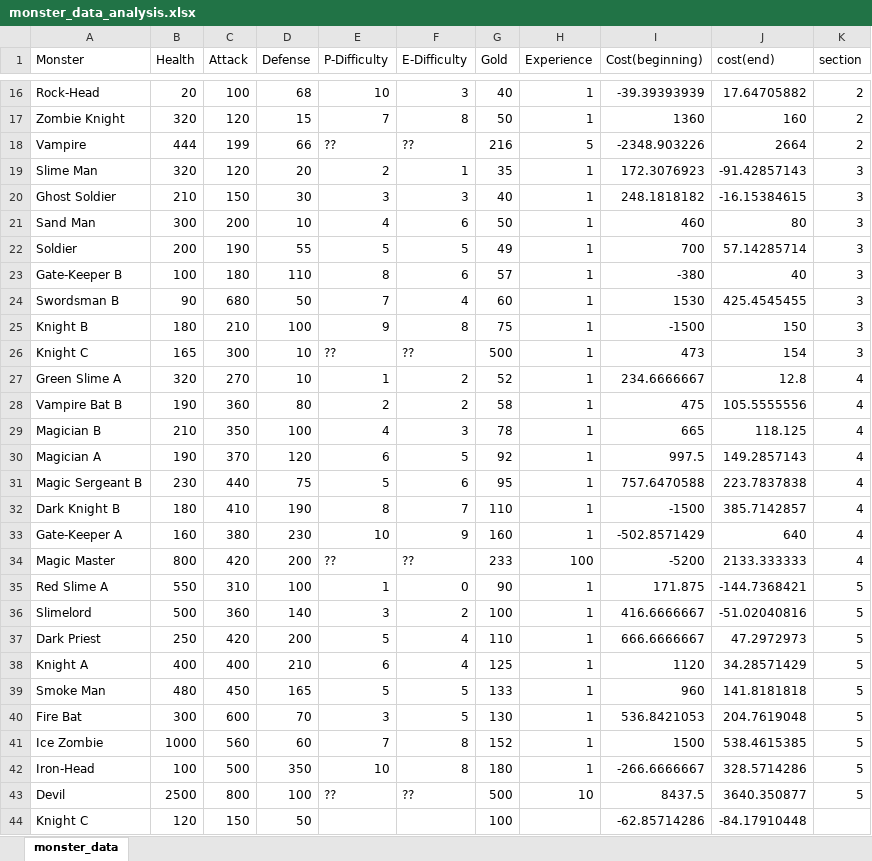
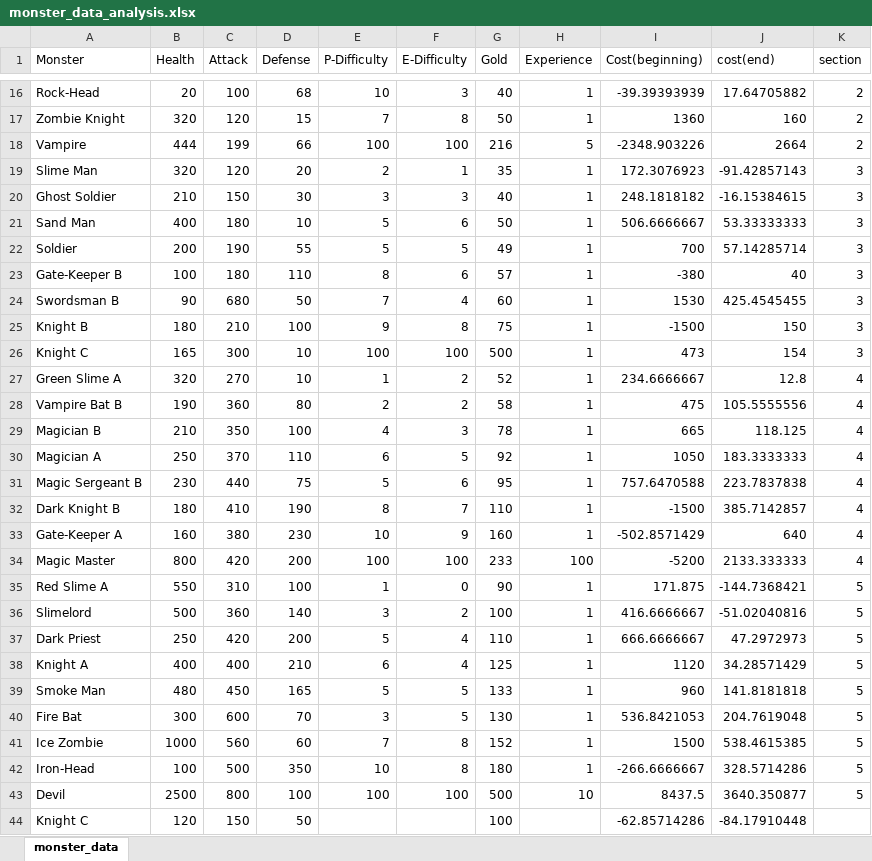
Before and after one commit to Pi-sun/Magic_tower_infinity, an Excel workbook: __data__/monster_data_analysis.xlsx, sheet monster_data, drawn as a sheet; only a part is shown, gaps mark what is left out; values as stored, in another font and other column widths than the file's, no borders; the diff covers the shown part only; the diff names each change by its address in the sheet, - before the commit and + after, or states it on an @@ line.

Commit message:
monster update

```diff
--- a/__data__/monster_data_analysis.xlsx (sheet monster_data)
+++ b/__data__/monster_data_analysis.xlsx (sheet monster_data)
-E18 (P-Difficulty): ??
+E18 (P-Difficulty): 100
-F18 (E-Difficulty): ??
+F18 (E-Difficulty): 100
-B21 (Health): 300
+B21 (Health): 400
-C21 (Attack): 200
+C21 (Attack): 180
-E21 (P-Difficulty): 4
+E21 (P-Difficulty): 5
-I21 (Cost(beginning)): 460
+I21 (Cost(beginning)): 506.6666667
-J21 (cost(end)): 80
+J21 (cost(end)): 53.33333333
-E26 (P-Difficulty): ??
+E26 (P-Difficulty): 100
-F26 (E-Difficulty): ??
+F26 (E-Difficulty): 100
-B30 (Health): 190
+B30 (Health): 250
-D30 (Defense): 120
+D30 (Defense): 110
-I30 (Cost(beginning)): 997.5
+I30 (Cost(beginning)): 1050
-J30 (cost(end)): 149.2857143
+J30 (cost(end)): 183.3333333
-E34 (P-Difficulty): ??
+E34 (P-Difficulty): 100
-F34 (E-Difficulty): ??
+F34 (E-Difficulty): 100
-E43 (P-Difficulty): ??
+E43 (P-Difficulty): 100
-F43 (E-Difficulty): ??
+F43 (E-Difficulty): 100
```
Also changed, not shown: 14 edited cells elsewhere in this sheet, 2 other files.
